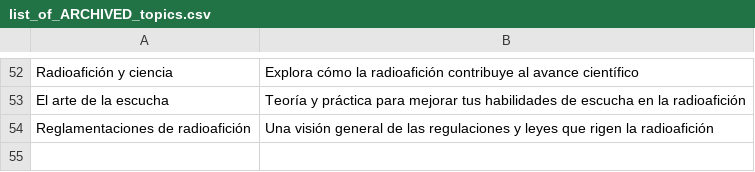
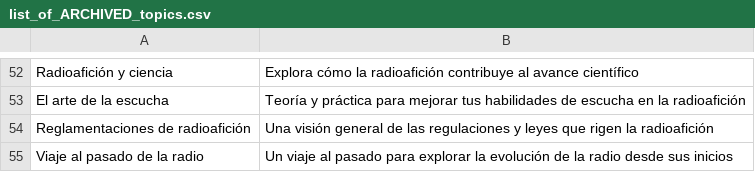
Before and after one commit to agigante80/OndaHertz_es, a CSV file: AI_content/list_of_ARCHIVED_topics.csv, drawn as a sheet; only a part is shown, gaps mark what is left out; the diff names each change by its address in the sheet, - before the commit and + after, or states it on an @@ line.

```diff
--- a/AI_content/list_of_ARCHIVED_topics.csv
+++ b/AI_content/list_of_ARCHIVED_topics.csv
+row 55: Viaje al pasado de la radio | Un viaje al pasado para explorar la evolución de la radio desde sus inicios
```
Also changed, not shown: 4 other files.
